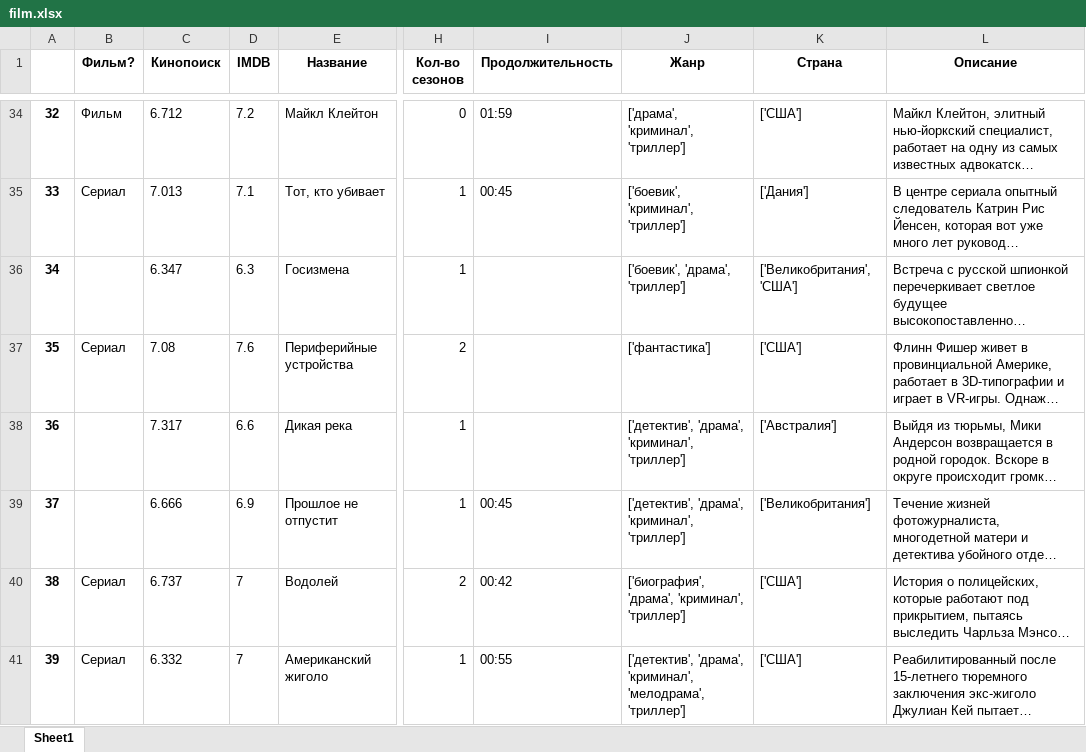
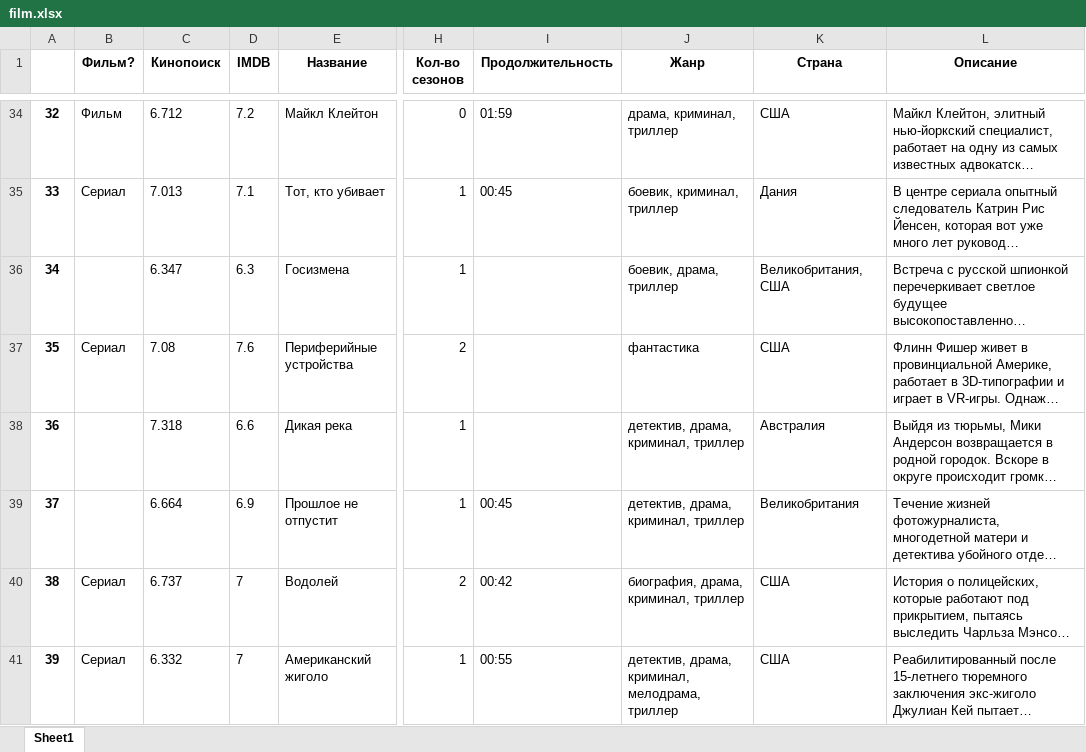
Before and after one commit to kirmich/kinopoisk, an Excel workbook: film.xlsx, sheet Sheet1, drawn as a sheet; only a part is shown, gaps mark what is left out; long unchanged cells end in …; values as stored, in another font and other column widths than the file's, no borders; the diff covers the shown part only; the diff names each change by its address in the sheet, - before the commit and + after, or states it on an @@ line.

```diff
--- a/film.xlsx (sheet Sheet1)
+++ b/film.xlsx (sheet Sheet1)
-J34 (Жанр): ['драма', 'криминал', 'триллер']
+J34 (Жанр): драма, криминал, триллер
-K34 (Страна): ['США']
+K34 (Страна): США
-J35 (Жанр): ['боевик', 'криминал', 'триллер']
+J35 (Жанр): боевик, криминал, триллер
-K35 (Страна): ['Дания']
+K35 (Страна): Дания
-J36 (Жанр): ['боевик', 'драма', 'триллер']
+J36 (Жанр): боевик, драма, триллер
-K36 (Страна): ['Великобритания', 'США']
+K36 (Страна): Великобритания, США
-J37 (Жанр): ['фантастика']
+J37 (Жанр): фантастика
-K37 (Страна): ['США']
+K37 (Страна): США
-C38 (Кинопоиск): 7.317
+C38 (Кинопоиск): 7.318
-J38:J39 (Жанр): ['детектив', 'драма', 'криминал', 'триллер']
+J38:J39 (Жанр): детектив, драма, криминал, триллер
-K38 (Страна): ['Австралия']
+K38 (Страна): Австралия
-C39 (Кинопоиск): 6.666
+C39 (Кинопоиск): 6.664
-K39 (Страна): ['Великобритания']
+K39 (Страна): Великобритания
-J40 (Жанр): ['биография', 'драма', 'криминал', 'триллер']
+J40 (Жанр): биография, драма, криминал, триллер
-K40:K41 (Страна): ['США']
+K40:K41 (Страна): США
-J41 (Жанр): ['детектив', 'драма', 'криминал', 'мелодрама', 'триллер']
+J41 (Жанр): детектив, драма, криминал, мелодрама, триллер
```
Also changed, not shown: 2 added rows and 134 edited cells elsewhere in this sheet, 3 other files.
